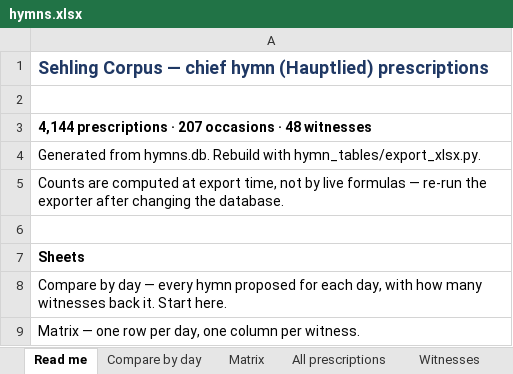
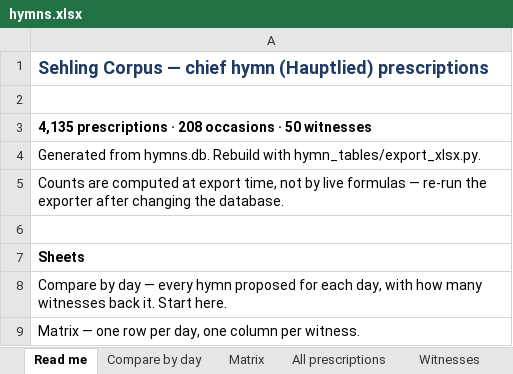
Before and after one commit to sethkasten/sehling-corpus, an Excel workbook: hymns.xlsx, sheet Read me, drawn as a sheet; only a part is shown; values as stored, in another font and other column widths than the file's, no borders; the diff names each change by its address in the sheet, - before the commit and + after, or states it on an @@ line.

```diff
--- a/hymns.xlsx (sheet Read me)
+++ b/hymns.xlsx (sheet Read me)
-A3: 4,144 prescriptions · 207 occasions · 48 witnesses
+A3: 4,135 prescriptions · 208 occasions · 50 witnesses
```
Also changed, not shown: sheet All prescriptions, sheet Compare by day, sheet Matrix, sheet Witnesses, 11 other files.
